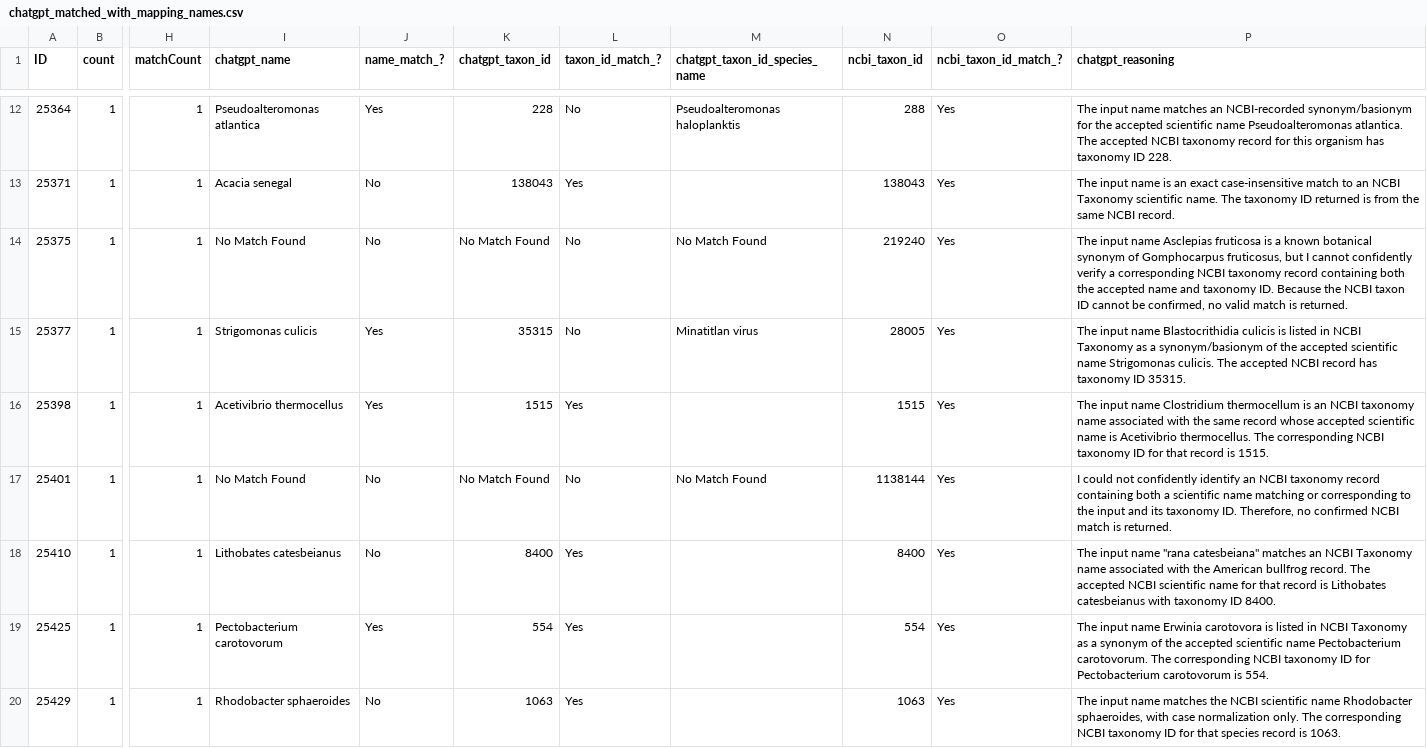
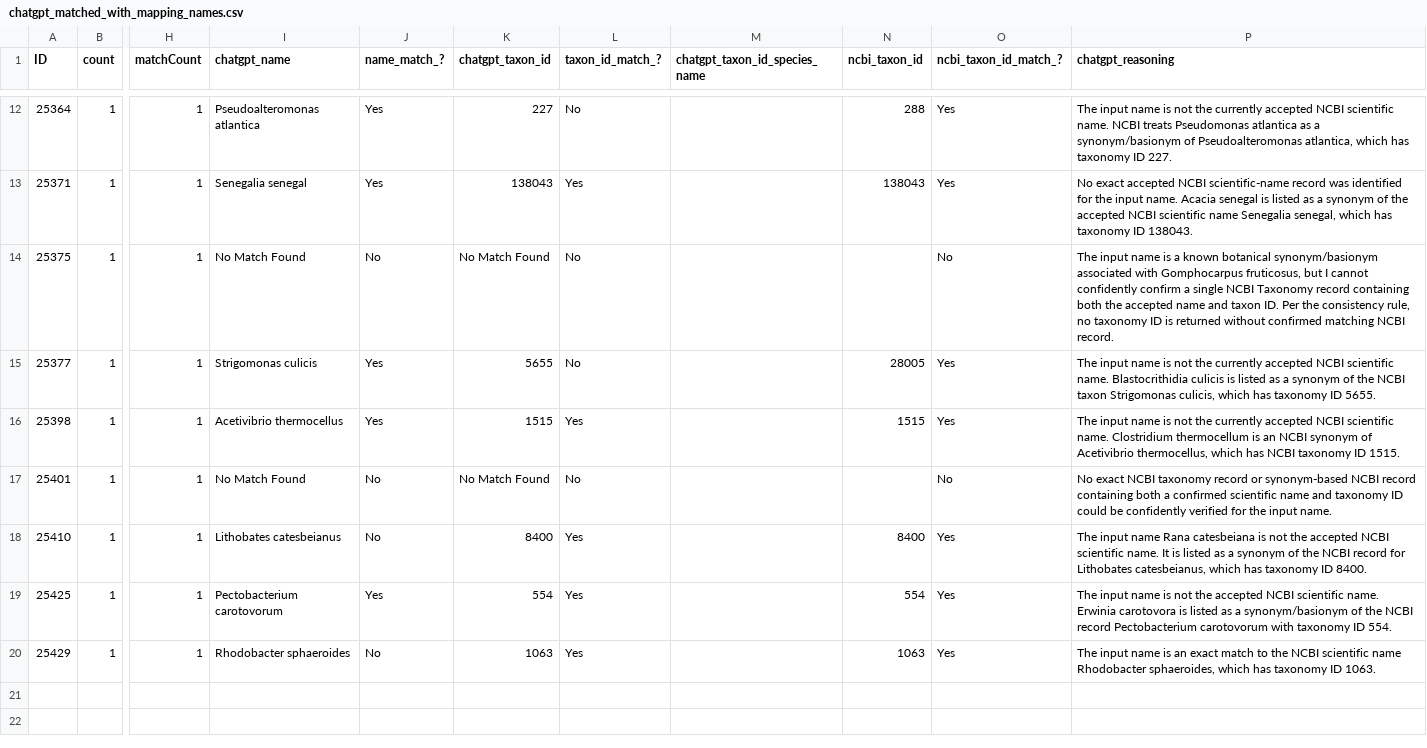
Before and after one commit to glygener/llm-metadata-mapping, a CSV file: data/with_mapping_names/chatgpt_matched_with_mapping_names.csv, drawn as a sheet; only a part is shown, gaps mark what is left out; the diff covers the shown part only; the diff names each change by its address in the sheet, - before the commit and + after, or states it on an @@ line.

```diff
--- a/data/with_mapping_names/chatgpt_matched_with_mapping_names.csv
+++ b/data/with_mapping_names/chatgpt_matched_with_mapping_names.csv
-K12 (chatgpt_taxon_id): 228
+K12 (chatgpt_taxon_id): 227
-M12 (chatgpt_taxon_id_species_name): Pseudoalteromonas haloplanktis
+M12 (chatgpt_taxon_id_species_name): (empty)
-P12 (chatgpt_reasoning): …input name matches an NCBI-recorded synonym/basionym for the accepted scientific name Pseudoalteromonas atlantica. The accepted NCBI taxonomy record for this organism has taxonomy ID 228.
+P12 (chatgpt_reasoning): …input name is not the currently accepted NCBI scientific name. NCBI treats Pseudomonas atlantica as a synonym/basionym of Pseudoalteromonas atlantica, which has taxonomy ID 227.
-I13 (chatgpt_name): Acacia senegal
+I13 (chatgpt_name): Senegalia senegal
-J13 (name_match_?): No
+J13 (name_match_?): Yes
-P13 (chatgpt_reasoning): The input name is an exact case-insensitive match to an NCBI Taxonomy scientific name. The taxonomy ID returned is from the same NCBI record.
+P13 (chatgpt_reasoning): No exact accepted NCBI scientific-name record was identified for the input name. Acacia senegal is listed as a synonym of the accepted NCBI scientific name Senegalia senegal, which has taxonomy ID 138043.
-M14 (chatgpt_taxon_id_species_name): No Match Found
+M14 (chatgpt_taxon_id_species_name): (empty)
-N14 (ncbi_taxon_id): 219240
+N14 (ncbi_taxon_id): (empty)
-O14 (ncbi_taxon_id_match_?): Yes
+O14 (ncbi_taxon_id_match_?): No
-P14 (chatgpt_reasoning): …input name Asclepias fruticosa is a known botanical synonym of Gomphocarpus fruticosus, but I cannot confidently verify a corresponding NCBI taxonomy record containing both the accepted name and taxonomy ID. Because the NCBI taxon ID cannot be confirmed, no valid match is returned.
+P14 (chatgpt_reasoning): …input name is a known botanical synonym/basionym associated with Gomphocarpus fruticosus, but I cannot confidently confirm a single NCBI Taxonomy record containing both the accepted name and taxon ID. Per the consistency rule, no taxonomy ID is returned without confirmed matching NCBI record.
-K15 (chatgpt_taxon_id): 35315
+K15 (chatgpt_taxon_id): 5655
-M15 (chatgpt_taxon_id_species_name): Minatitlan virus
+M15 (chatgpt_taxon_id_species_name): (empty)
-P15 (chatgpt_reasoning): …input name Blastocrithidia culicis is listed in NCBI Taxonomy as a synonym/basionym of the accepted scientific name Strigomonas culicis. The accepted NCBI record has taxonomy ID 35315.
+P15 (chatgpt_reasoning): …input name is not the currently accepted NCBI scientific name. Blastocrithidia culicis is listed as a synonym of the NCBI taxon Strigomonas culicis, which has taxonomy ID 5655.
-P16 (chatgpt_reasoning): …input name Clostridium thermocellum is an NCBI taxonomy name associated with the same record whose accepted scientific name is Acetivibrio thermocellus. The corresponding NCBI taxonomy ID for that record is 1515.
+P16 (chatgpt_reasoning): …input name is not the currently accepted NCBI scientific name. Clostridium thermocellum is an NCBI synonym of Acetivibrio thermocellus, which has NCBI taxonomy ID 1515.
-M17 (chatgpt_taxon_id_species_name): No Match Found
+M17 (chatgpt_taxon_id_species_name): (empty)
-N17 (ncbi_taxon_id): 1138144
+N17 (ncbi_taxon_id): (empty)
-O17 (ncbi_taxon_id_match_?): Yes
+O17 (ncbi_taxon_id_match_?): No
-P17 (chatgpt_reasoning): I could not confidently identify an NCBI taxonomy record containing both a scientific name matching or corresponding to the input and its taxonomy ID. Therefore, no confirmed NCBI match is returned.
+P17 (chatgpt_reasoning): No exact NCBI taxonomy record or synonym-based NCBI record containing both a confirmed scientific name and taxonomy ID could be confidently verified for the input name.
-P18 (chatgpt_reasoning): …input name "rana catesbeiana" matches an NCBI Taxonomy name associated with the American bullfrog record. The accepted NCBI scientific name for that record is Lithobates catesbeianus with taxonomy ID…
+P18 (chatgpt_reasoning): …input name Rana catesbeiana is not the accepted NCBI scientific name. It is listed as a synonym of the NCBI record for Lithobates catesbeianus, which has taxonomy ID…
-P19 (chatgpt_reasoning): …input name Erwinia carotovora is listed in NCBI Taxonomy as a synonym of the accepted scientific name Pectobacterium carotovorum. The corresponding NCBI taxonomy ID for Pectobacterium carotovorum is 554.
+P19 (chatgpt_reasoning): …input name is not the accepted NCBI scientific name. Erwinia carotovora is listed as a synonym/basionym of the NCBI record Pectobacterium carotovorum with taxonomy ID 554.
-P20 (chatgpt_reasoning): …input name matches the NCBI scientific name Rhodobacter sphaeroides, with case normalization only. The corresponding NCBI taxonomy ID for that species record is 1063.
+P20 (chatgpt_reasoning): …input name is an exact match to the NCBI scientific name Rhodobacter sphaeroides, which has taxonomy ID 1063.
```
Also changed, not shown: 35 edited cells elsewhere in this file.
